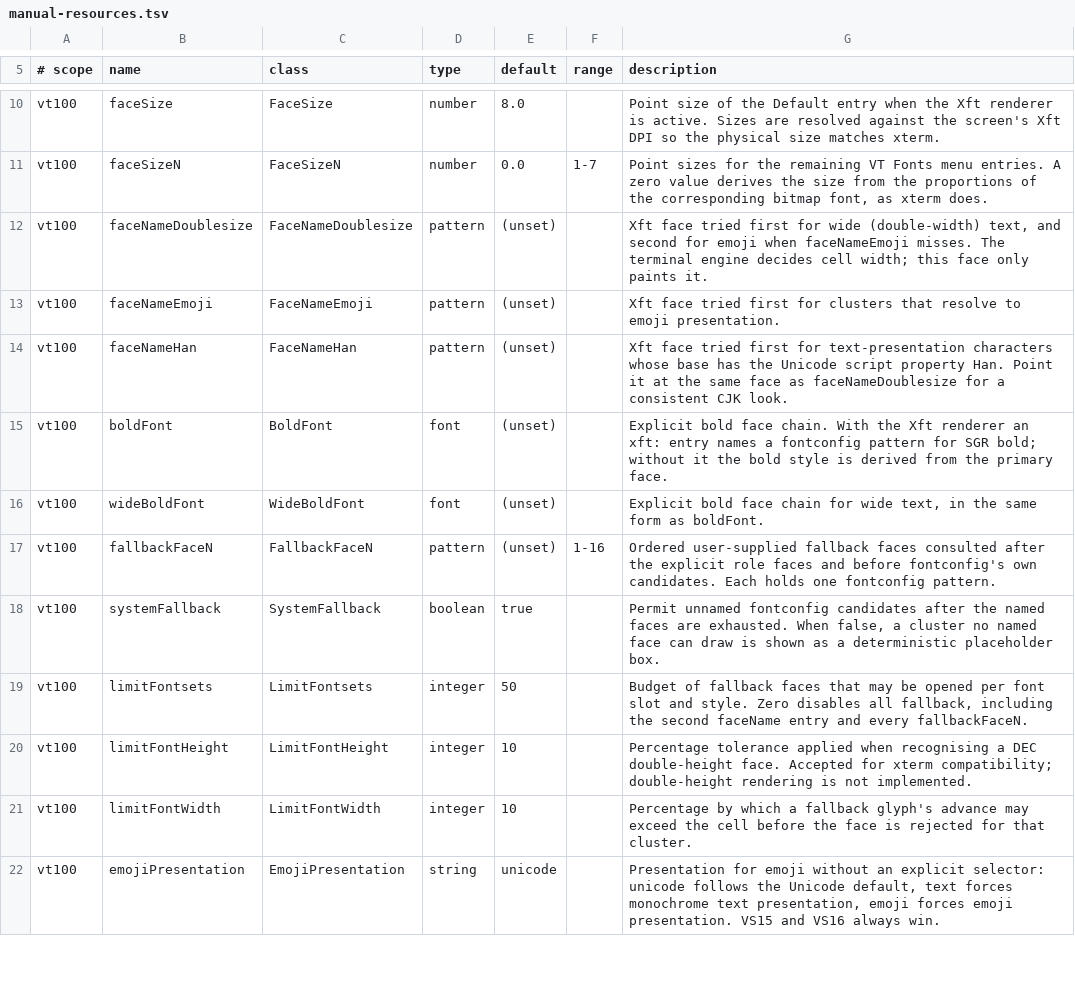
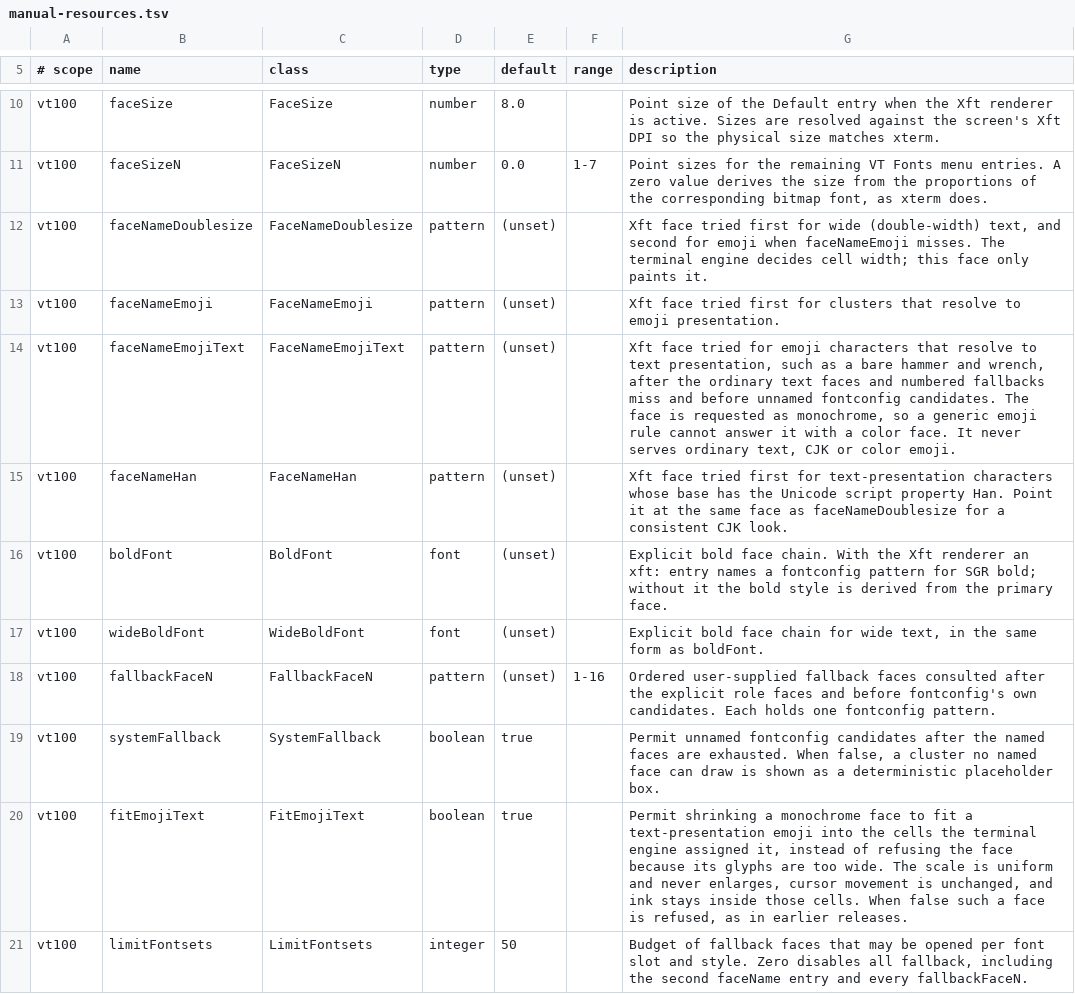
Before and after one commit to toppk/revenant, a TSV file: compat/manual-resources.tsv, drawn as a sheet; only a part is shown, gaps mark what is left out; the shorter side is filled out with more unchanged rows; the diff names each change by its address in the sheet, - before the commit and + after, or states it on an @@ line.

Commit message:
fix(fonts): rescue and fit monochrome text emoji
Add faceNameEmojiText after existing explicit text choices and before system fallback. Constrain both entries before Fontconfig substitution and suppress the rescue at a zero fallback budget.

Fit oversized text-emoji fallback faces within committed cells using bounded, universe-owned instances; preserve fitting during style selection. Cover resource precedence, aliases, opt-out, instance reuse and table capacity, and clear all eleven artwork gaps.

Validation: focused self-test and both emoji suites passed in maintainer review. Implementer reports 57/57 full-suite checks, release gate, strict docs and focused ASan checks passing. Real oversized styled candidates remain a documented fixture coverage gap.

```diff
--- a/compat/manual-resources.tsv
+++ b/compat/manual-resources.tsv
+row 14: vt100 | faceNameEmojiText | FaceNameEmojiText | pattern | (unset) |  | Xft face tried for emoji characters that resolve to text presentation, such as a bare hammer and wrench, after the ordinary text faces and numbered fallbacks miss and before unnamed fontconfig candidates. The face is requested as monochrome, so a generic emoji rule cannot answer it with a color face. It never serves ordinary text, CJK or color emoji.
+row 20: vt100 | fitEmojiText | FitEmojiText | boolean | true |  | Permit shrinking a monochrome face to fit a text-presentation emoji into the cells the terminal engine assigned it, instead of refusing the face because its glyphs are too wide. The scale is uniform and never enlarges, cursor movement is unchanged, and ink stays inside those cells. When false such a face is refused, as in earlier releases.
```
Also changed, not shown: 18 other files.
